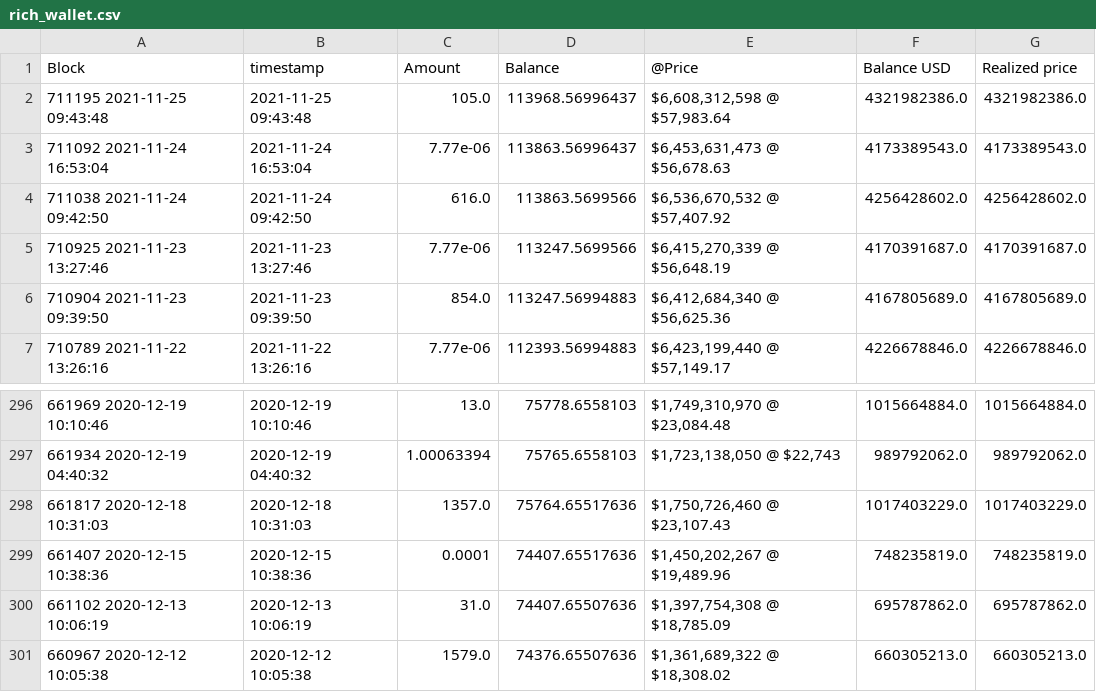
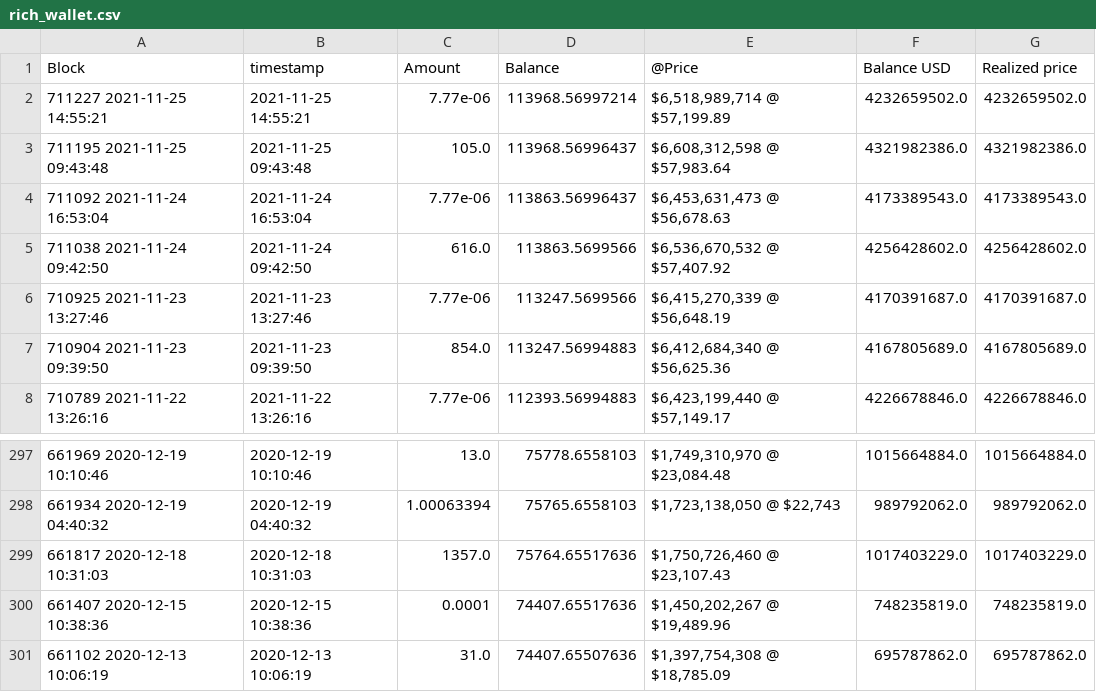
Before and after one commit to geniusnhu/daistats, a CSV file: rich_wallet.csv, drawn as a sheet; only a part is shown, gaps mark what is left out; removed rows and columns are numbered as before the commit, all else as after; the diff names each change by its address in the sheet, - before the commit and + after, or states it on an @@ line.

Commit message:
Auto Server Commit 26.11.2021 12:04

```diff
--- a/rich_wallet.csv
+++ b/rich_wallet.csv
+row 2: 711227 2021-11-25 14:55:21 | 2021-11-25 14:55:21 | 7.77e-06 | 113968.56997214 | $6,518,989,714 @ $57,199.89 | 4232659502.0 | 4232659502.0
-row 301: 660967 2020-12-12 10:05:38 | 2020-12-12 10:05:38 | 1579.0 | 74376.65507636 | $1,361,689,322 @ $18,308.02 | 660305213.0 | 660305213.0
```
